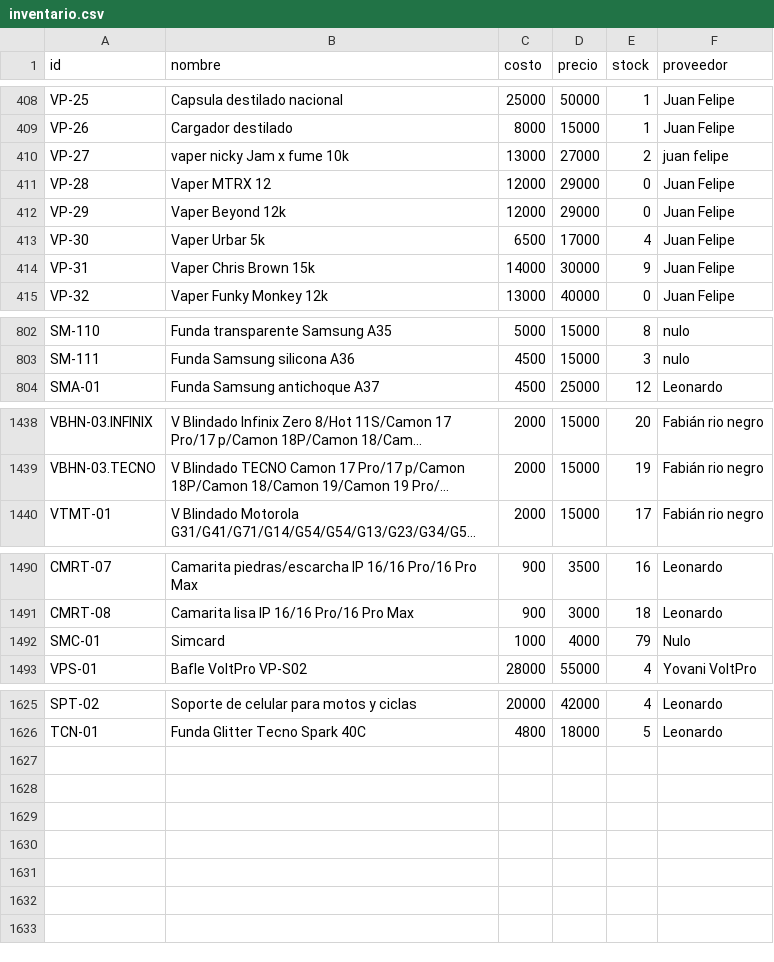
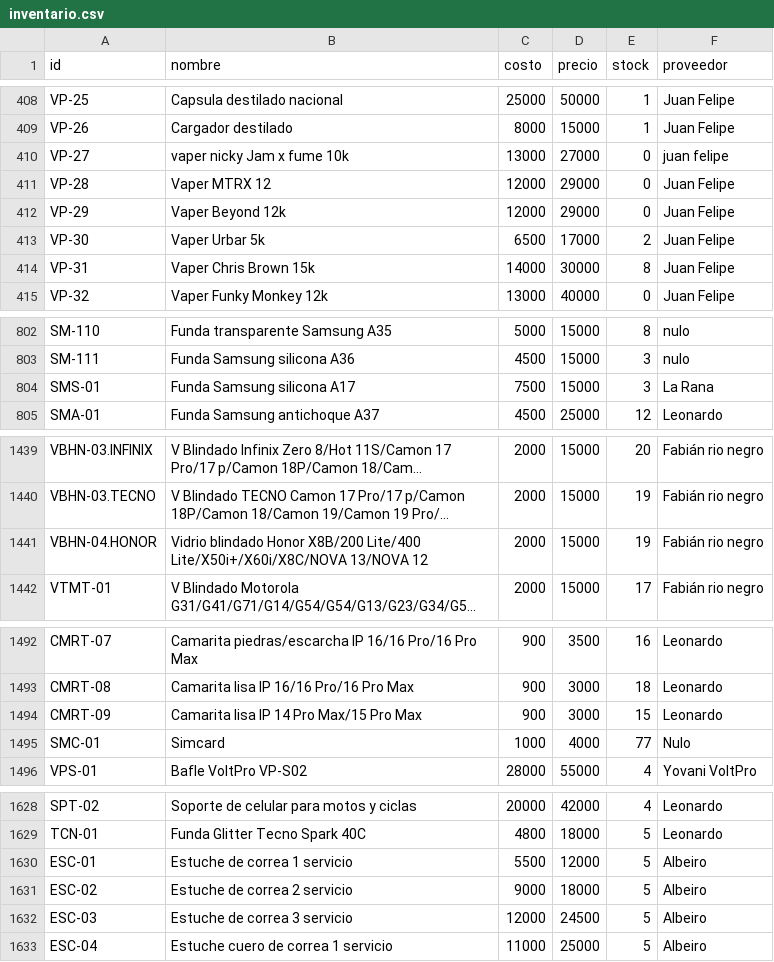
Before and after one commit to AnduellgDeveloper/TecnoImpacto-Sistema-Registros, a CSV file: data/inventario.csv, drawn as a sheet; only a part is shown, gaps mark what is left out; long unchanged cells end in …; addresses are those after the commit; the diff covers the shown part only; the diff names each change by its address in the sheet, - before the commit and + after, or states it on an @@ line.

Commit message:
cambios inventario

```diff
--- a/data/inventario.csv
+++ b/data/inventario.csv
-E410 (stock): 2
+E410 (stock): 0
-E413 (stock): 4
+E413 (stock): 2
-E414 (stock): 9
+E414 (stock): 8
+row 804: SMS-01 | Funda Samsung silicona A17 | 7500 | 15000 | 3 | La Rana
+row 1441: VBHN-04.HONOR | Vidrio blindado Honor X8B/200 Lite/400 Lite/X50i+/X60i/X8C/NOVA 13/NOVA 12 | 2000 | 15000 | 19 | Fabián rio negro
+row 1494: CMRT-09 | Camarita lisa IP 14 Pro Max/15 Pro Max | 900 | 3000 | 15 | Leonardo
-E1495 (stock): 79
+E1495 (stock): 77
+row 1630: ESC-01 | Estuche de correa 1 servicio | 5500 | 12000 | 5 | Albeiro
+row 1631: ESC-02 | Estuche de correa 2 servicio | 9000 | 18000 | 5 | Albeiro
+row 1632: ESC-03 | Estuche de correa 3 servicio | 12000 | 24500 | 5 | Albeiro
+row 1633: ESC-04 | Estuche cuero de correa 1 servicio | 11000 | 25000 | 5 | Albeiro
```
Also changed, not shown: 20 edited cells elsewhere in this file, data/ventas.csv, 1 other file.
